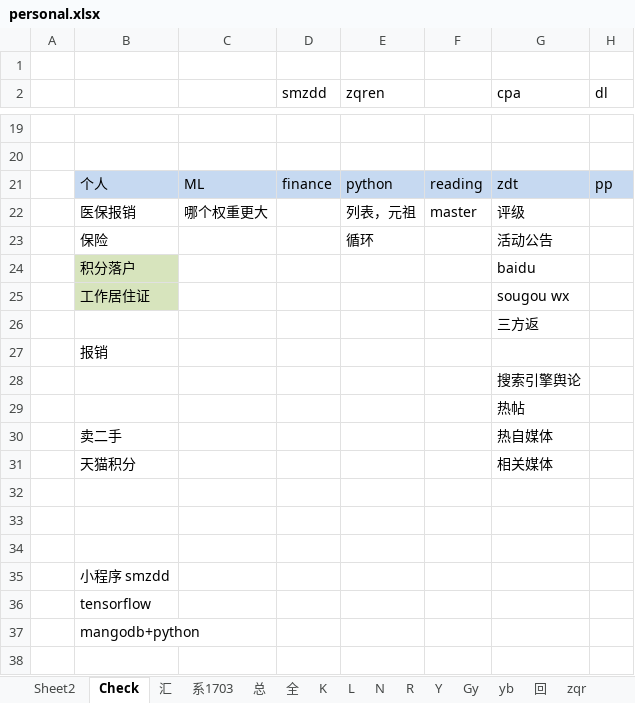
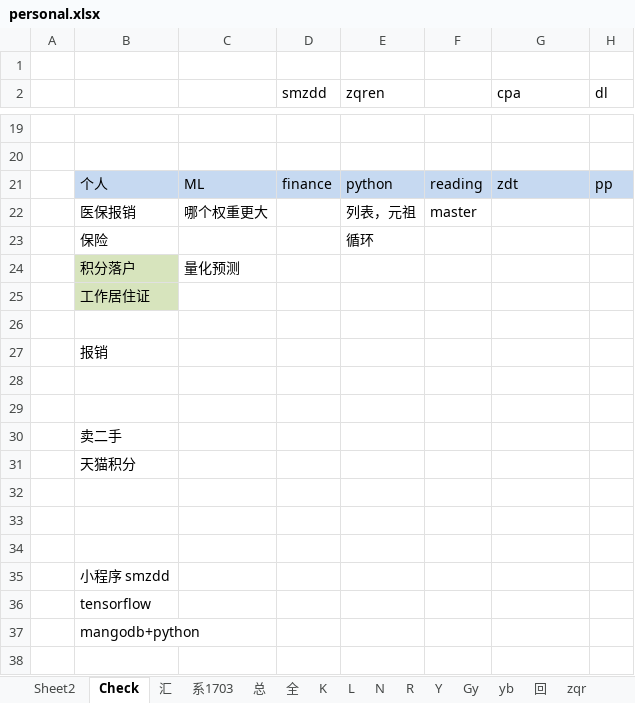
Before and after one commit to Kingva/minibondforstaging, an Excel workbook: aptop/personal.xlsx, sheet Check, drawn as a sheet; only a part is shown, gaps mark what is left out; values as stored, in another font and other column widths than the file's, no borders; charts and pictures not drawn; the diff names each change by its address in the sheet, - before the commit and + after, or states it on an @@ line.

```diff
--- a/aptop/personal.xlsx (sheet Check)
+++ b/aptop/personal.xlsx (sheet Check)
-G22:G26 text colour: black
+G22:G26 text colour: #FFFFFF
-C24: (empty)
+C24: 量化预测
-G28:G31 text colour: black
+G28:G31 text colour: #FFFFFF
```
Also changed, not shown: sheet 汇, sheet 总, sheet Gy, sheet 回, sheet zqr, hidden cells.
